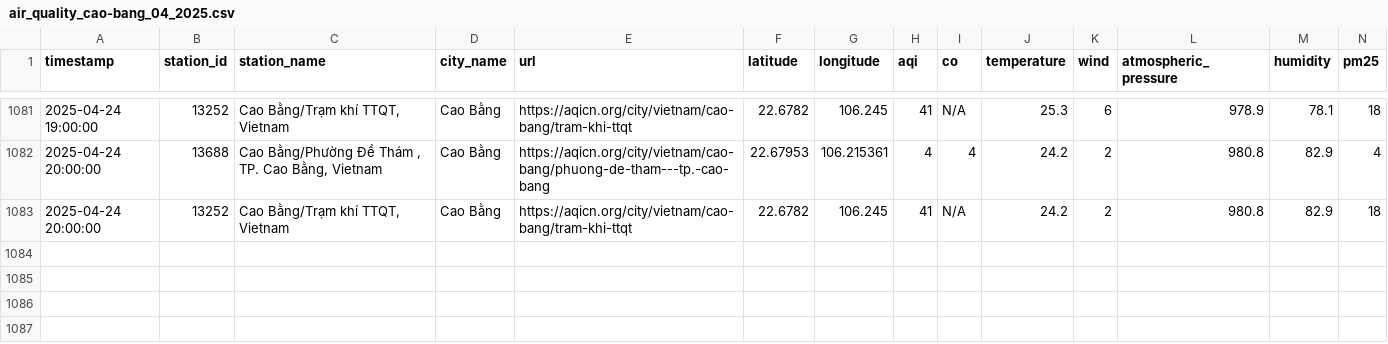
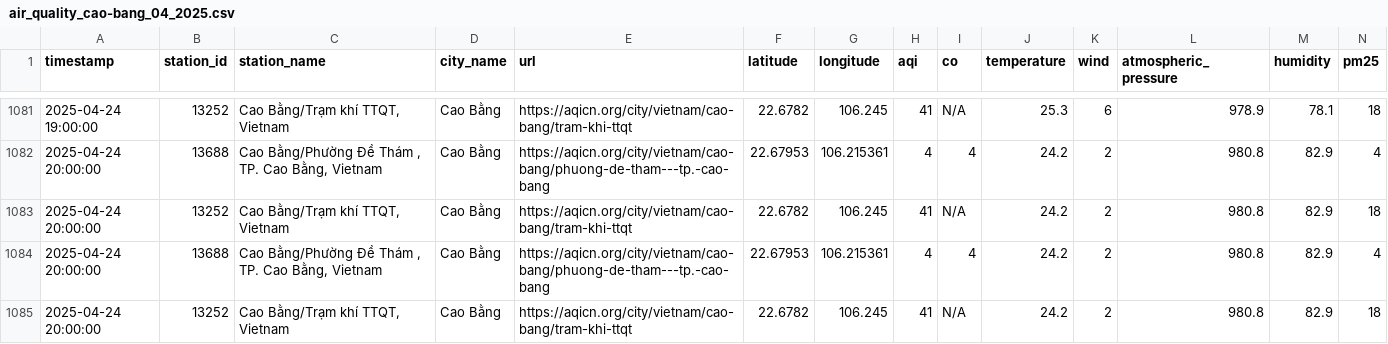
Before and after one commit to QuanIsMe7303/vietnam-air-quality-crawler, a CSV file: result/cao-bang/air_quality_cao-bang_04_2025.csv, drawn as a sheet; only a part is shown, gaps mark what is left out; rows hold the shown columns only; the diff names each change by its address in the sheet, - before the commit and + after, or states it on an @@ line.

```diff
--- a/result/cao-bang/air_quality_cao-bang_04_2025.csv
+++ b/result/cao-bang/air_quality_cao-bang_04_2025.csv
+row 1084: 2025-04-24 20:00:00 | 13688 | Cao Bằng/Phường Đề Thám , TP. Cao Bằng, Vietnam | Cao Bằng | https://aqicn.org/city/vietnam/cao-bang/phuong-de-tham---tp.-cao-bang | 22.67953 | 106.215361 | 4 | 4 | 24.2 | 2 | 980.8 | 82.9 | 4
+row 1085: 2025-04-24 20:00:00 | 13252 | Cao Bằng/Trạm khí TTQT, Vietnam | Cao Bằng | https://aqicn.org/city/vietnam/cao-bang/tram-khi-ttqt | 22.6782 | 106.245 | 41 | N/A | 24.2 | 2 | 980.8 | 82.9 | 18
```
Also changed, not shown: result/can-tho/air_quality_can-tho_04_2025.csv, result/da-nang/air_quality_da-nang_04_2025.csv, 7 other files.
